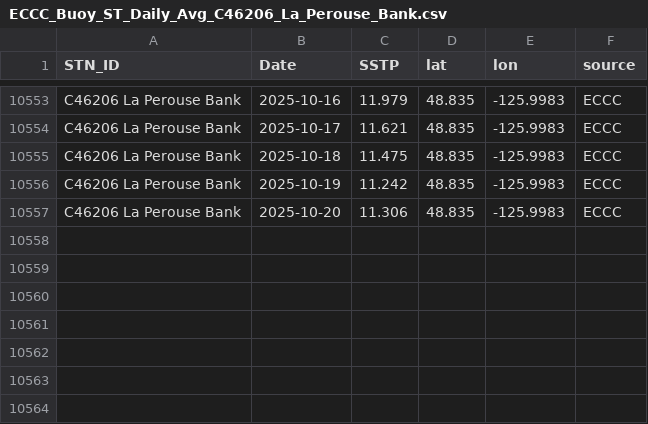
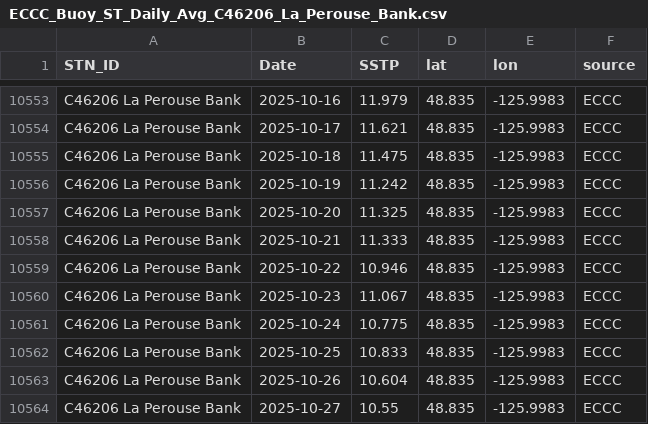
Before and after one commit to IOS-OSD-DPG/Pacific_SST_Monitoring, a CSV file: data/buoy_ST_daily/ECCC_Buoy_ST_Daily_Avg_C46206_La_Perouse_Bank.csv, drawn as a sheet; only a part is shown, gaps mark what is left out.

```diff
--- a/data/buoy_ST_daily/ECCC_Buoy_ST_Daily_Avg_C46206_La_Perouse_Bank.csv
+++ b/data/buoy_ST_daily/ECCC_Buoy_ST_Daily_Avg_C46206_La_Perouse_Bank.csv
@@ -10556,2 +10556,9 @@
 "C46206 La Perouse Bank",2025-10-19,11.242,48.835,-125.9983,"ECCC"
-"C46206 La Perouse Bank",2025-10-20,11.306,48.835,-125.9983,"ECCC"
+"C46206 La Perouse Bank",2025-10-20,11.325,48.835,-125.9983,"ECCC"
+"C46206 La Perouse Bank",2025-10-21,11.333,48.835,-125.9983,"ECCC"
+"C46206 La Perouse Bank",2025-10-22,10.946,48.835,-125.9983,"ECCC"
+"C46206 La Perouse Bank",2025-10-23,11.067,48.835,-125.9983,"ECCC"
+"C46206 La Perouse Bank",2025-10-24,10.775,48.835,-125.9983,"ECCC"
+"C46206 La Perouse Bank",2025-10-25,10.833,48.835,-125.9983,"ECCC"
+"C46206 La Perouse Bank",2025-10-26,10.604,48.835,-125.9983,"ECCC"
+"C46206 La Perouse Bank",2025-10-27,10.55,48.835,-125.9983,"ECCC"
```
Also changed, not shown: data/buoy_ST_daily/ECCC_Buoy_ST_Daily_Avg_C46145_Central_Dixon_Entrance.csv, data/buoy_ST_daily/ECCC_Buoy_ST_Daily_Avg_C46185_S_Hecate_Strait.csv, 45 other files.
